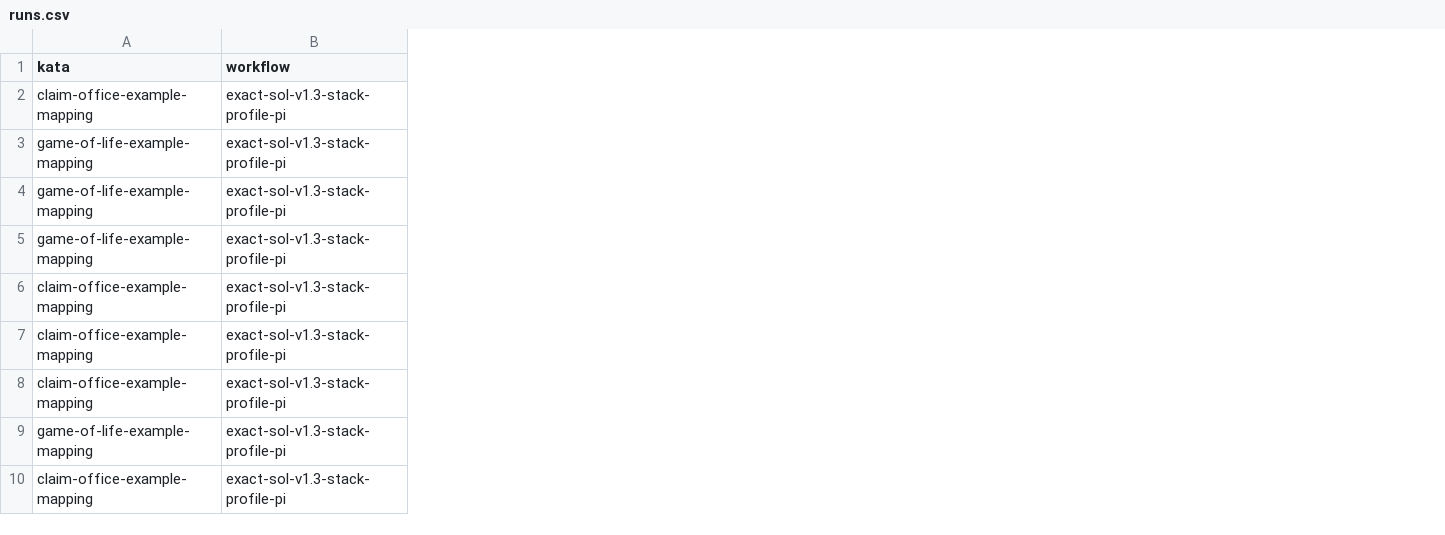
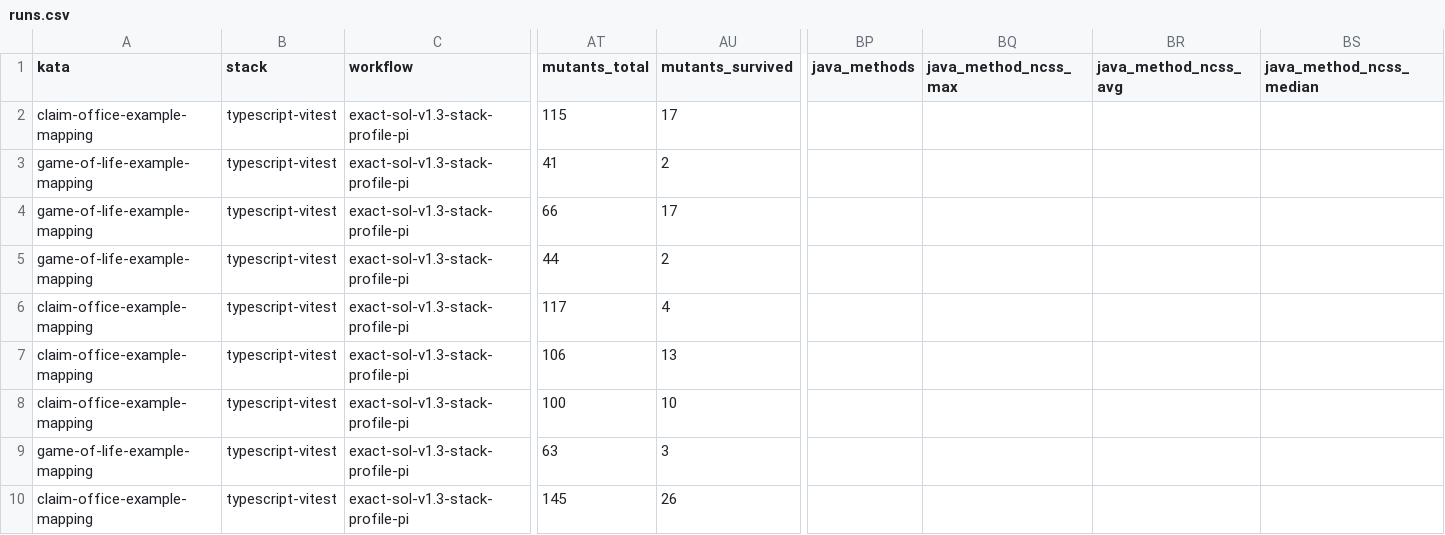
Before and after one commit to marcoemrich/agentic_coding_lab, a CSV file: research/workflow-dev/1.22-ponytail-sol-pi/runs.csv, drawn as a sheet; only a part is shown, gaps mark what is left out; the diff names each change by its address in the sheet, - before the commit and + after, or states it on an @@ line.

```diff
--- a/research/workflow-dev/1.22-ponytail-sol-pi/runs.csv
+++ b/research/workflow-dev/1.22-ponytail-sol-pi/runs.csv
+column B (stack), rows 2-10: all typescript-vitest
+column AT (mutants_total), rows 2-10: 115 | 41 | 66 | 44 | 117 | 106 | 100 | 63 | 145
+column AU (mutants_survived), rows 2-10: 17 | 2 | 17 | 2 | 4 | 13 | 10 | 3 | 26
+column BP (java_methods), empty
+column BQ (java_method_ncss_max), empty
+column BR (java_method_ncss_avg), empty
+column BS (java_method_ncss_median), empty
```
Also changed, not shown: 4 other files.
